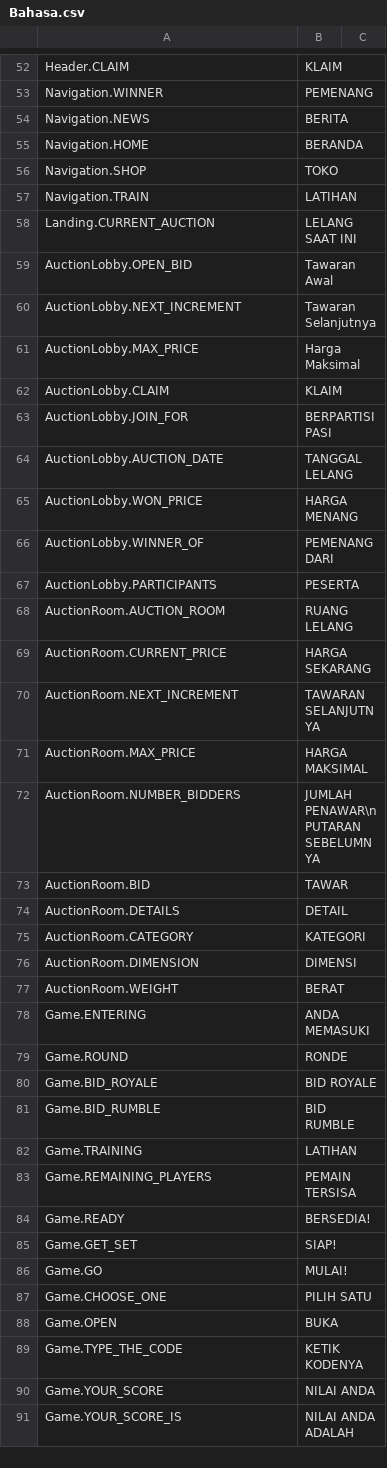
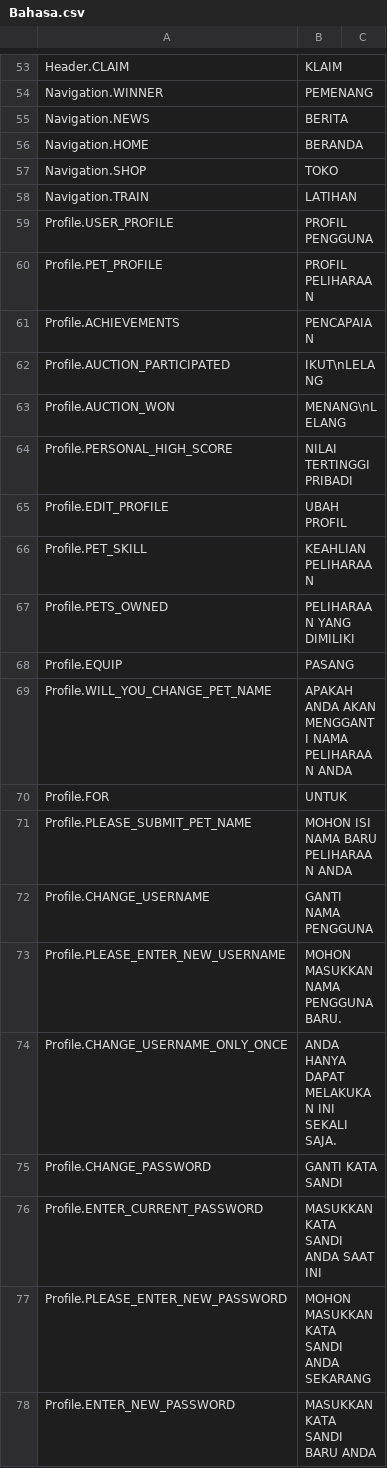
Before and after one commit to GameLevelOne/broyal, a CSV file: Assets/Plugins/LocalizeService/Resources/Localization/Bahasa.csv, drawn as a sheet; only a part is shown, gaps mark what is left out; the shorter side is filled out with more unchanged rows; the diff covers the shown part only; the diff names each change by its address in the sheet, - before the commit and + after, or states it on an @@ line.

Commit message:
Prepare for user profile

```diff
--- a/Assets/Plugins/LocalizeService/Resources/Localization/Bahasa.csv
+++ b/Assets/Plugins/LocalizeService/Resources/Localization/Bahasa.csv
+row 59: Profile.USER_PROFILE | PROFIL PENGGUNA
+row 60: Profile.PET_PROFILE | PROFIL PELIHARAAN
+row 61: Profile.ACHIEVEMENTS | PENCAPAIAN
+row 62: Profile.AUCTION_PARTICIPATED | IKUT\nLELANG
+row 63: Profile.AUCTION_WON | MENANG\nLELANG
+row 64: Profile.PERSONAL_HIGH_SCORE | NILAI TERTINGGI PRIBADI
+row 65: Profile.EDIT_PROFILE | UBAH PROFIL
+row 66: Profile.PET_SKILL | KEAHLIAN PELIHARAAN
+row 67: Profile.PETS_OWNED | PELIHARAAN YANG DIMILIKI
+row 68: Profile.EQUIP | PASANG
+row 69: Profile.WILL_YOU_CHANGE_PET_NAME | APAKAH ANDA AKAN MENGGANTI NAMA PELIHARAAN ANDA
+row 70: Profile.FOR | UNTUK
+row 71: Profile.PLEASE_SUBMIT_PET_NAME | MOHON ISI NAMA BARU PELIHARAAN ANDA
+row 72: Profile.CHANGE_USERNAME | GANTI NAMA PENGGUNA
+row 73: Profile.PLEASE_ENTER_NEW_USERNAME | MOHON MASUKKAN NAMA PENGGUNA BARU.
+row 74: Profile.CHANGE_USERNAME_ONLY_ONCE | ANDA HANYA DAPAT MELAKUKAN INI SEKALI SAJA.
+row 75: Profile.CHANGE_PASSWORD | GANTI KATA SANDI
+row 76: Profile.ENTER_CURRENT_PASSWORD | MASUKKAN KATA SANDI ANDA SAAT INI
+row 77: Profile.PLEASE_ENTER_NEW_PASSWORD | MOHON MASUKKAN KATA SANDI ANDA SEKARANG
+row 78: Profile.ENTER_NEW_PASSWORD | MASUKKAN KATA SANDI BARU ANDA
```
Also changed, not shown: 13 added rows elsewhere in this file, Assets/Plugins/LocalizeService/Resources/Localization/English.csv, 12 other files.
